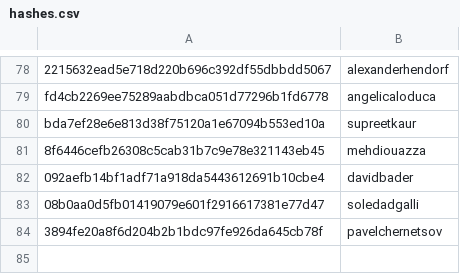
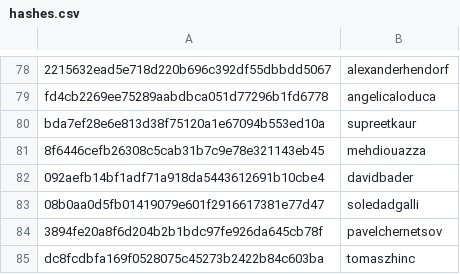
Before and after one commit to RevathyRamalingam/datatalksclub.github.io, a CSV file: scripts/data/hashes.csv, drawn as a sheet; only a part is shown, gaps mark what is left out; the diff names each change by its address in the sheet, - before the commit and + after, or states it on an @@ line.

```diff
--- a/scripts/data/hashes.csv
+++ b/scripts/data/hashes.csv
+row 85: dc8fcdbfa169f0528075c45273b2422b84c603ba | tomaszhinc
```
Also changed, not shown: 3 other files.
